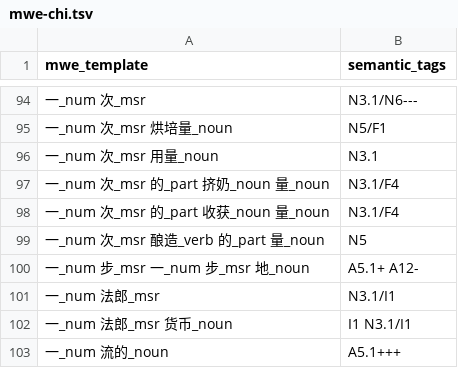
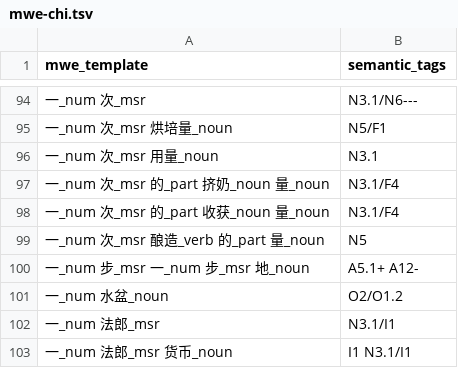
Before and after one commit to UCREL/Multilingual-USAS, a TSV file: Chinese/mwe-chi.tsv, drawn as a sheet; only a part is shown, gaps mark what is left out; the shorter side is filled out with more unchanged rows; the diff names each change by its address in the sheet, - before the commit and + after, or states it on an @@ line.

```diff
--- a/Chinese/mwe-chi.tsv
+++ b/Chinese/mwe-chi.tsv
+row 101: 一_num 水盆_noun | O2/O1.2
```
